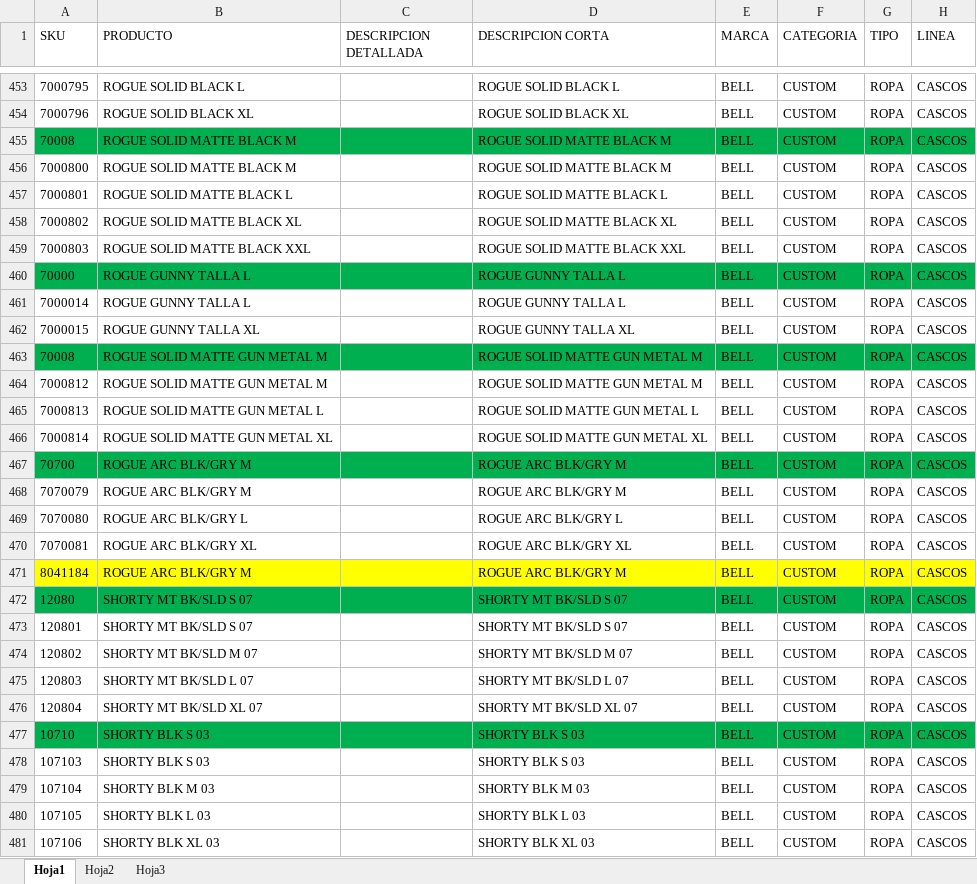
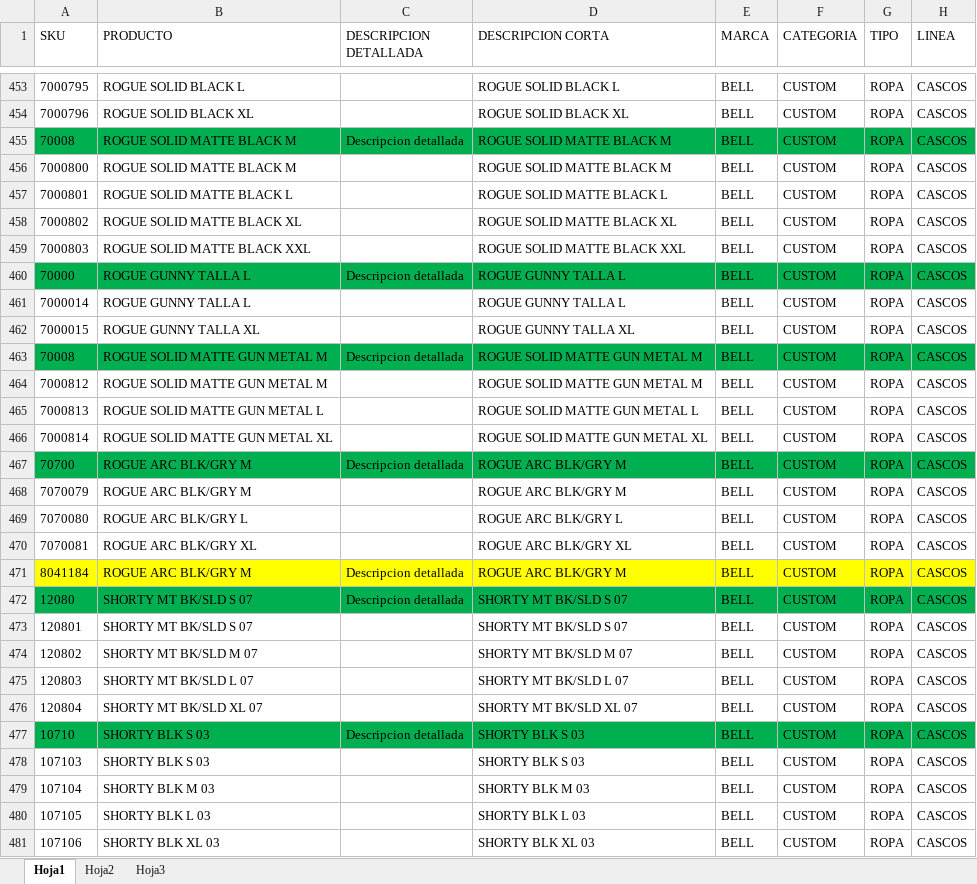
Before and after one commit to ICGiovanni/hainzersupply, an Excel workbook: excel/Plantilla_HS.xlsx, sheet Hoja1, drawn as a sheet; only a part is shown, gaps mark what is left out; values as stored, in another font and other column widths than the file's, no borders; table styles not drawn; the diff covers the shown part only; the diff names each change by its address in the sheet, - before the commit and + after, or states it on an @@ line.

```diff
--- a/excel/Plantilla_HS.xlsx (sheet Hoja1)
+++ b/excel/Plantilla_HS.xlsx (sheet Hoja1)
-C455 (DESCRIPCION DETALLADA): (empty)
+C455 (DESCRIPCION DETALLADA): Descripcion detallada
-C460 (DESCRIPCION DETALLADA): (empty)
+C460 (DESCRIPCION DETALLADA): Descripcion detallada
-C463 (DESCRIPCION DETALLADA): (empty)
+C463 (DESCRIPCION DETALLADA): Descripcion detallada
-C467 (DESCRIPCION DETALLADA): (empty)
+C467 (DESCRIPCION DETALLADA): Descripcion detallada
-C471:C472 (DESCRIPCION DETALLADA): (empty)
+C471:C472 (DESCRIPCION DETALLADA): Descripcion detallada
-C477 (DESCRIPCION DETALLADA): (empty)
+C477 (DESCRIPCION DETALLADA): Descripcion detallada
```
Also changed, not shown: 89 edited cells elsewhere in this sheet, excel/Plantilla.xlsx, 3 other files.
